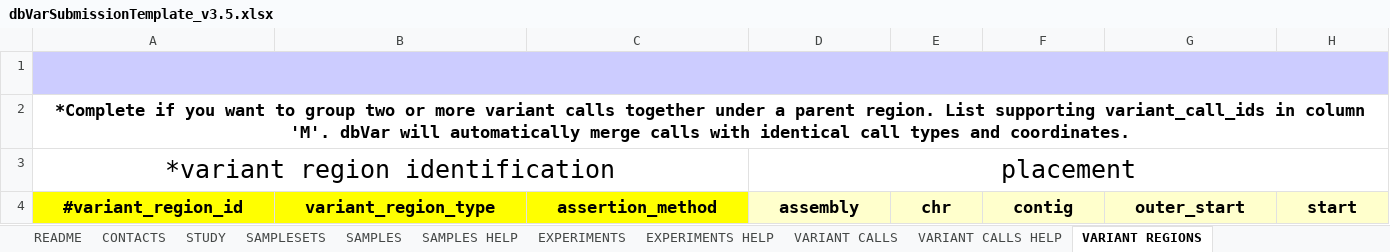
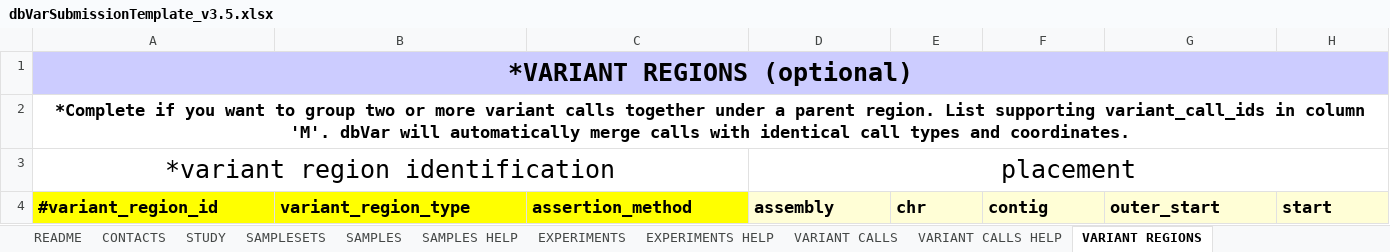
Before and after one commit to ncbi/dbvar, an Excel workbook: specs/dbVarSubmissionTemplate_v3.5.xlsx, sheet VARIANT REGIONS, drawn as a sheet; only a part is shown; values as stored, in another font and other column widths than the file's, no borders; the diff covers the shown part only; the diff names each change by its address in the sheet, - before the commit and + after, or states it on an @@ line.

Commit message:
Add files via upload

```diff
--- a/specs/dbVarSubmissionTemplate_v3.5.xlsx (sheet VARIANT REGIONS)
+++ b/specs/dbVarSubmissionTemplate_v3.5.xlsx (sheet VARIANT REGIONS)
-A1 text colour: #CCCCFF
+A1 text colour: black
-A1:L1 merged
+A1:O1 merged
-A4:H4 alignment: center
+A4:H4 alignment: left
```
Also changed, not shown: cell formats elsewhere in this sheet.
